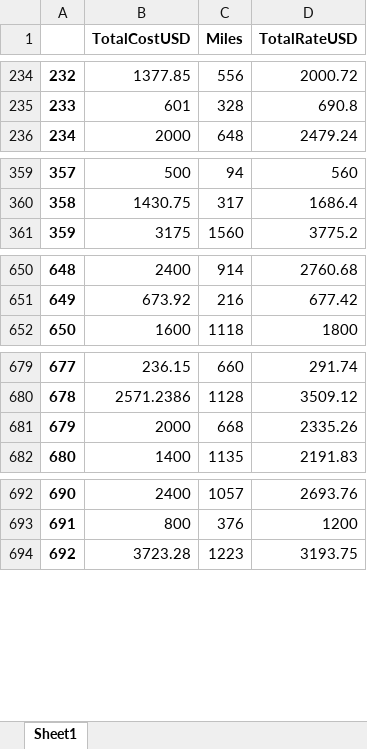
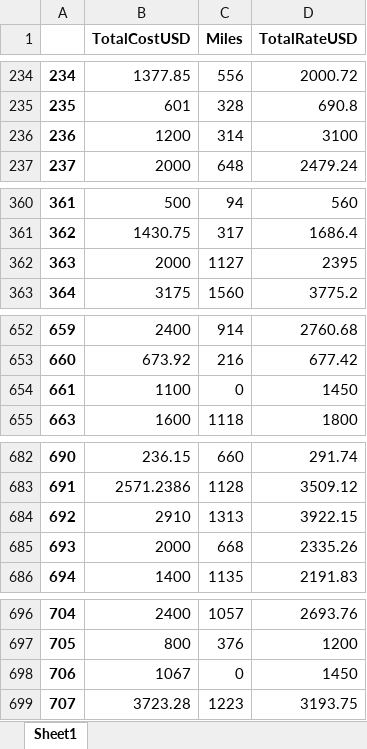
Before and after one commit to Rain-Elutions/Data-Processing-Automation, an Excel workbook: Data_Cleansing/TotalCostUSD_anomaly_report/xlsx/TotalCostUSD_toptagsoptimal.xlsx, sheet Sheet1, drawn as a sheet; only a part is shown, gaps mark what is left out; values as stored, in another font and other column widths than the file's, no borders; the diff covers the shown part only; the diff names each change by its address in the sheet, - before the commit and + after, or states it on an @@ line.

```diff
--- a/Data_Cleansing/TotalCostUSD_anomaly_report/xlsx/TotalCostUSD_toptagsoptimal.xlsx (sheet Sheet1)
+++ b/Data_Cleansing/TotalCostUSD_anomaly_report/xlsx/TotalCostUSD_toptagsoptimal.xlsx (sheet Sheet1)
@@ column A renumbered from row 195 down @@
+row 236: 236 | 1200 | 314 | 3100
+row 362: 363 | 2000 | 1127 | 2395
+row 654: 661 | 1100 | 0 | 1450
+row 684: 692 | 2910 | 1313 | 3922.15
+row 698: 706 | 1067 | 0 | 1450
```
Also changed, not shown: 1 added row elsewhere in this sheet, Data_Cleansing/TotalCostUSD_anomaly_report/xlsx/TotalCostUSD_toptagssuboptimal.xlsx, Data_Cleansing/TotalCostUSD_anomaly_report/xlsx/correlations/TotalCostUSD corr.xlsx, 10 other files.
